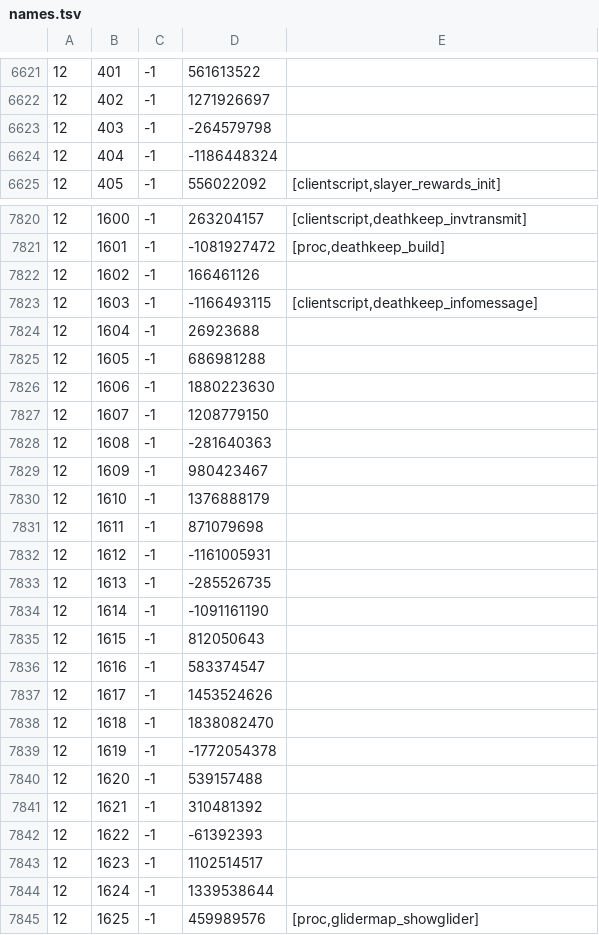
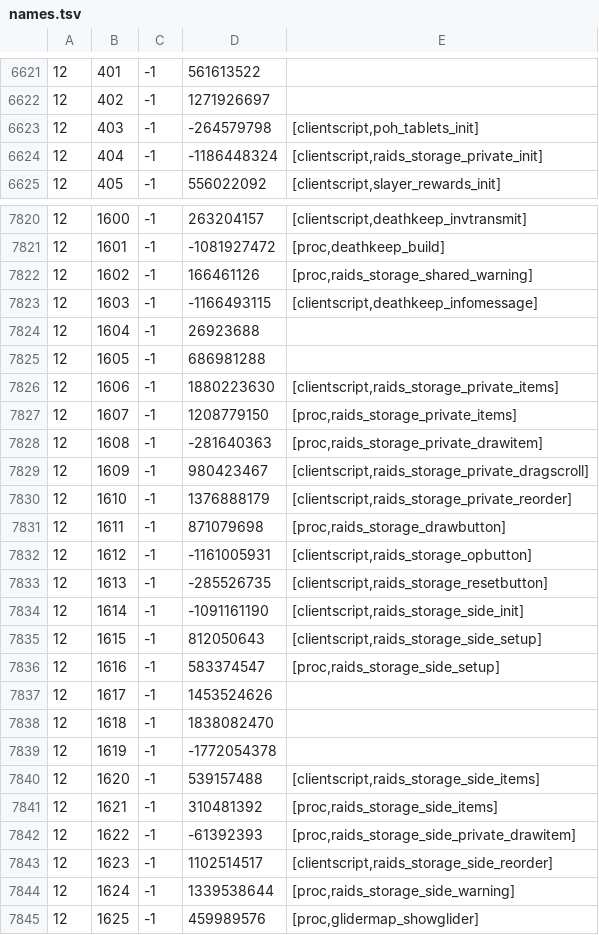
Before and after one commit to RuneStar/cache-names, a TSV file: names.tsv, drawn as a sheet; only a part is shown, gaps mark what is left out; the diff covers the shown part only.

Commit message:
Add script names
From chrisl

```diff
--- a/names.tsv
+++ b/names.tsv
@@ -6622,4 +6622,4 @@
 12	402	-1	1271926697	
-12	403	-1	-264579798	
-12	404	-1	-1186448324	
+12	403	-1	-264579798	[clientscript,poh_tablets_init]
+12	404	-1	-1186448324	[clientscript,raids_storage_private_init]
 12	405	-1	556022092	[clientscript,slayer_rewards_init]
@@ -7821,3 +7821,3 @@
 12	1601	-1	-1081927472	[proc,deathkeep_build]
-12	1602	-1	166461126	
+12	1602	-1	166461126	[proc,raids_storage_shared_warning]
 12	1603	-1	-1166493115	[clientscript,deathkeep_infomessage]
@@ -7825,13 +7825,13 @@
 12	1605	-1	686981288	
-12	1606	-1	1880223630	
-12	1607	-1	1208779150	
-12	1608	-1	-281640363	
-12	1609	-1	980423467	
-12	1610	-1	1376888179	
-12	1611	-1	871079698	
-12	1612	-1	-1161005931	
-12	1613	-1	-285526735	
-12	1614	-1	-1091161190	
-12	1615	-1	812050643	
-12	1616	-1	583374547	
+12	1606	-1	1880223630	[clientscript,raids_storage_private_items]
+12	1607	-1	1208779150	[proc,raids_storage_private_items]
+12	1608	-1	-281640363	[proc,raids_storage_private_drawitem]
+12	1609	-1	980423467	[clientscript,raids_storage_private_dragscroll]
+12	1610	-1	1376888179	[clientscript,raids_storage_private_reorder]
+12	1611	-1	871079698	[proc,raids_storage_drawbutton]
+12	1612	-1	-1161005931	[clientscript,raids_storage_opbutton]
+12	1613	-1	-285526735	[clientscript,raids_storage_resetbutton]
+12	1614	-1	-1091161190	[clientscript,raids_storage_side_init]
+12	1615	-1	812050643	[clientscript,raids_storage_side_setup]
+12	1616	-1	583374547	[proc,raids_storage_side_setup]
 12	1617	-1	1453524626	
@@ -7839,7 +7839,7 @@
 12	1619	-1	-1772054378	
-12	1620	-1	539157488	
-12	1621	-1	310481392	
-12	1622	-1	-61392393	
-12	1623	-1	1102514517	
-12	1624	-1	1339538644	
+12	1620	-1	539157488	[clientscript,raids_storage_side_items]
+12	1621	-1	310481392	[proc,raids_storage_side_items]
+12	1622	-1	-61392393	[proc,raids_storage_side_private_drawitem]
+12	1623	-1	1102514517	[clientscript,raids_storage_side_reorder]
+12	1624	-1	1339538644	[proc,raids_storage_side_warning]
 12	1625	-1	459989576	[proc,glidermap_showglider]
```
Also changed, not shown: 59 edited cells elsewhere in this file, individual-names.tsv.
